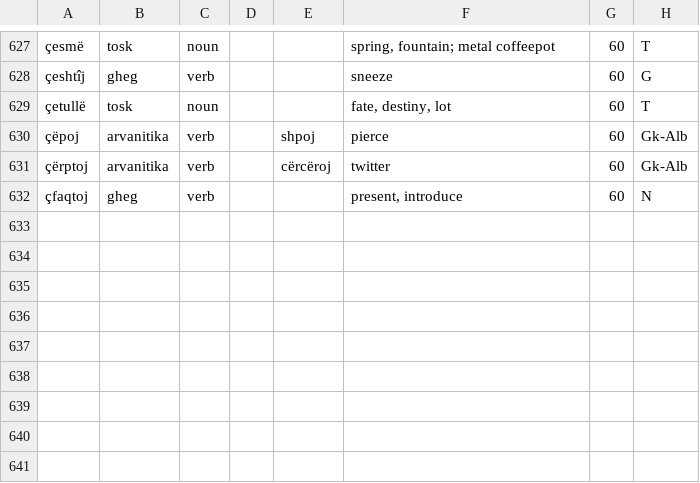
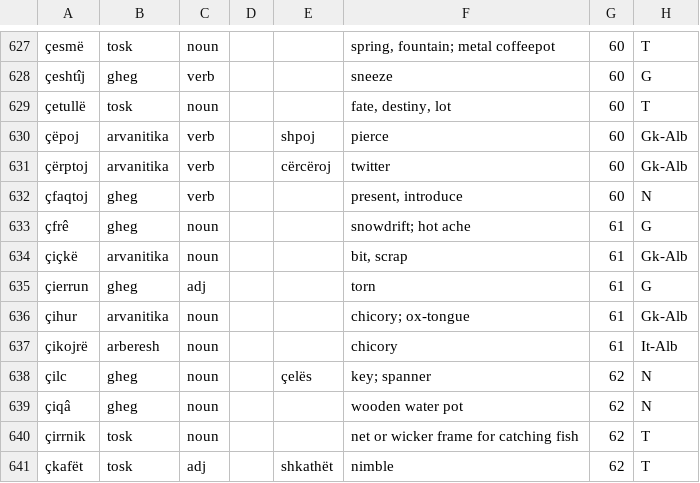
Before and after one commit to EndritRushiti/FjaloriShqip, a TSV file: dialekte/mann-1948.tsv, drawn as a sheet; only a part is shown, gaps mark what is left out; the diff names each change by its address in the sheet, - before the commit and + after, or states it on an @@ line.

```diff
--- a/dialekte/mann-1948.tsv
+++ b/dialekte/mann-1948.tsv
+row 633: çfrê | gheg | noun |  |  | snowdrift; hot ache | 61 | G
+row 634: çiçkë | arvanitika | noun |  |  | bit, scrap | 61 | Gk-Alb
+row 635: çierrun | gheg | adj |  |  | torn | 61 | G
+row 636: çihur | arvanitika | noun |  |  | chicory; ox-tongue | 61 | Gk-Alb
+row 637: çikojrë | arberesh | noun |  |  | chicory | 61 | It-Alb
+row 638: çilc | gheg | noun |  | çelës | key; spanner | 62 | N
+row 639: çiqâ | gheg | noun |  |  | wooden water pot | 62 | N
+row 640: çirrnik | tosk | noun |  |  | net or wicker frame for catching fish | 62 | T
+row 641: çkafët | tosk | adj |  | shkathët | nimble | 62 | T
```
Also changed, not shown: 3 other files.
